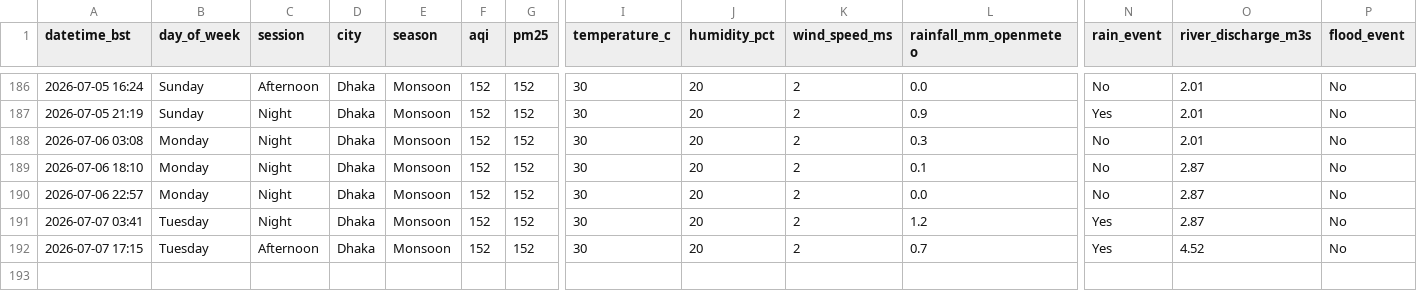
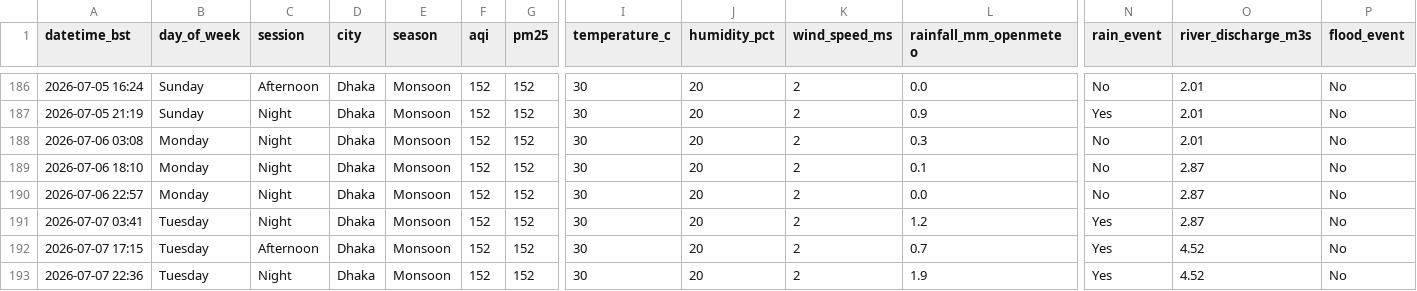
Before and after one commit to tahira489/dhaka-aqi-and-floods, a CSV file: dhaka_air_quality.csv, drawn as a sheet; only a part is shown, gaps mark what is left out; rows hold the shown columns only; the diff names each change by its address in the sheet, - before the commit and + after, or states it on an @@ line.

```diff
--- a/dhaka_air_quality.csv
+++ b/dhaka_air_quality.csv
+row 193: 2026-07-07 22:36 | Tuesday | Night | Dhaka | Monsoon | 152 | 152 | 30 | 20 | 2 | 1.9 | Yes | 4.52 | No
```
